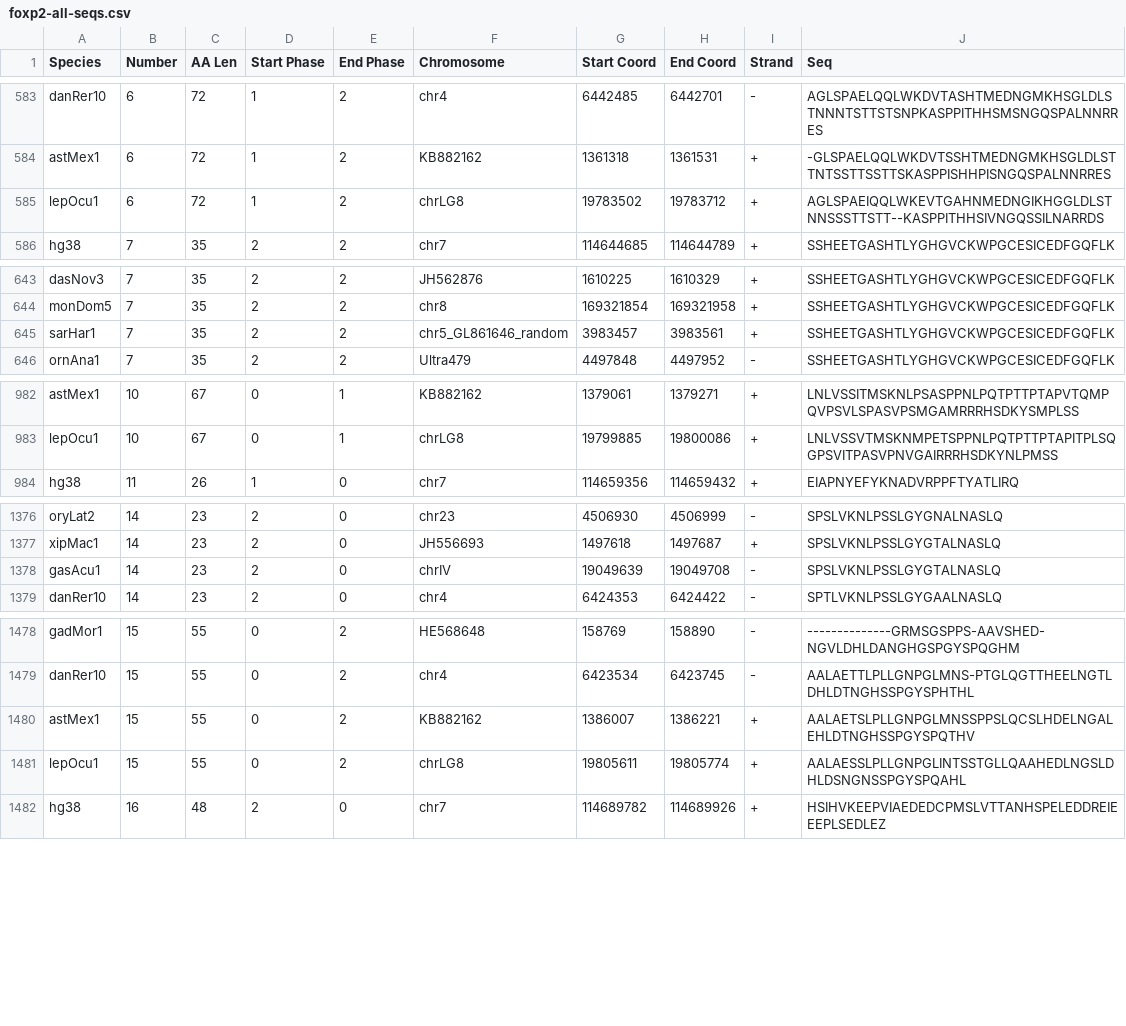
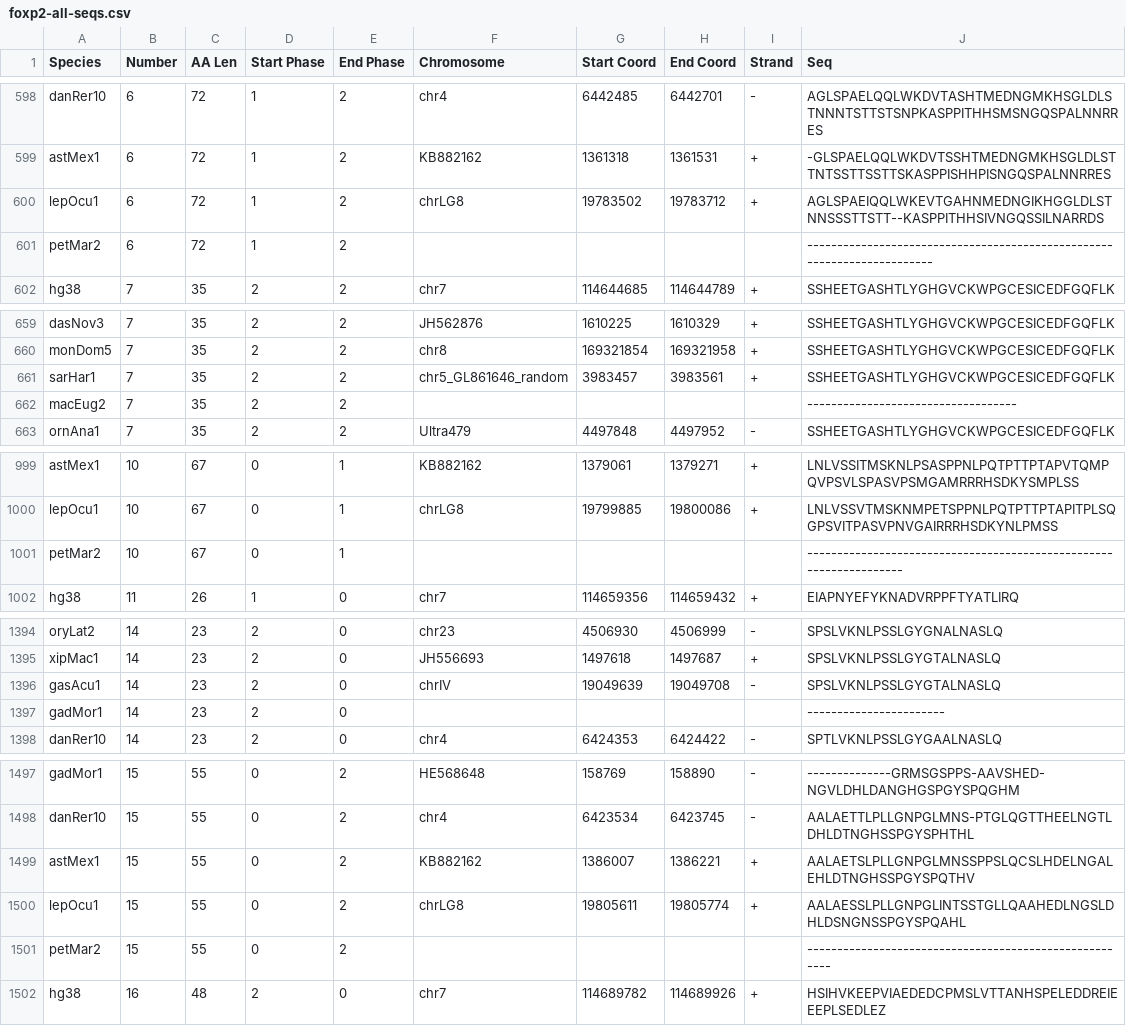
Before and after one commit to ArghamitraT/CL_Splicing_Regulation, a CSV file: esm/processed_data/foxp2-all-seqs.csv, drawn as a sheet; only a part is shown, gaps mark what is left out; the diff covers the shown part only.

```diff
--- a/esm/processed_data/foxp2-all-seqs.csv
+++ b/esm/processed_data/foxp2-all-seqs.csv
@@ -1169,2 +1199,4 @@ lepOcu1,6,72,1,2,chrLG8,19783502,19783712,+,"AGLSPAEIQQLWKEVTGAHNMEDNGIKHGGLDLST
 "
+petMar2,6,72,1,2,,,,,"------------------------------------------------------------------------
+"
 hg38,7,35,2,2,chr7,114644685,114644789,+,"SSHEETGASHTLYGHGVCKWPGCESICEDFGQFLK
@@ -1289,2 +1321,4 @@ sarHar1,7,35,2,2,chr5_GL861646_random,3983457,3983561,+,"SSHEETGASHTLYGHGVCKWPGC
 "
+macEug2,7,35,2,2,,,,,"-----------------------------------
+"
 ornAna1,7,35,2,2,Ultra479,4497848,4497952,-,"SSHEETGASHTLYGHGVCKWPGCESICEDFGQFLK
@@ -1965,2 +1999,4 @@ lepOcu1,10,67,0,1,chrLG8,19799885,19800086,+,"LNLVSSVTMSKNMPETSPPNLPQTPTTPTAPITP
 "
+petMar2,10,67,0,1,,,,,"-------------------------------------------------------------------
+"
 hg38,11,26,1,0,chr7,114659356,114659432,+,"EIAPNYEFYKNADVRPPFTYATLIRQ
@@ -2755,2 +2791,4 @@ gasAcu1,14,23,2,0,chrIV,19049639,19049708,-,"SPSLVKNLPSSLGYGTALNASLQ
 "
+gadMor1,14,23,2,0,,,,,"-----------------------
+"
 danRer10,14,23,2,0,chr4,6424353,6424422,-,"SPTLVKNLPSSLGYGAALNASLQ
@@ -2961,2 +2999,4 @@ lepOcu1,15,55,0,2,chrLG8,19805611,19805774,+,"AALAESSLPLLGNPGLINTSSTGLLQAAHEDLNG
 "
+petMar2,15,55,0,2,,,,,"-------------------------------------------------------
+"
 hg38,16,48,2,0,chr7,114689782,114689926,+,"HSIHVKEEPVIAEDEDCPMSLVTTANHSPELEDDREIEEEPLSEDLEZ
```
Also changed, not shown: 16 added rows elsewhere in this file, esm/processed_data/foxp2-nuc-seqs.csv, 8 other files.
